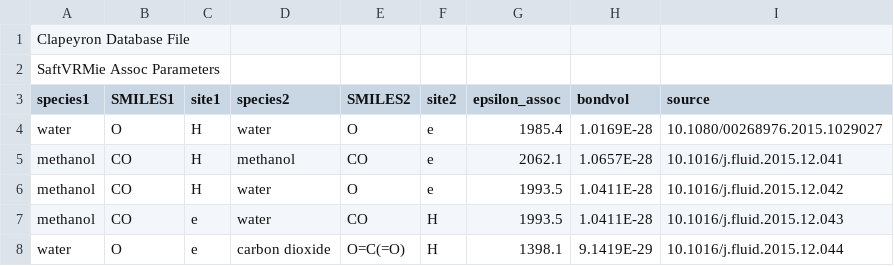
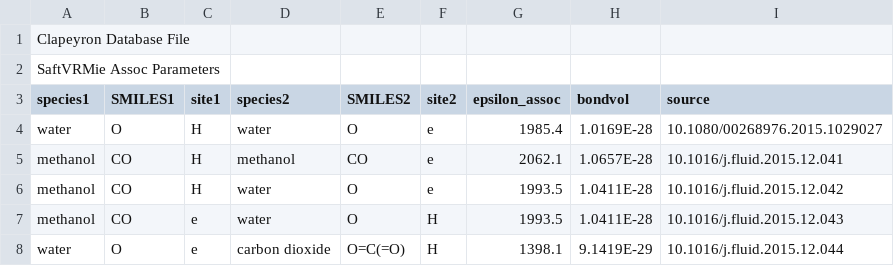
Before and after one commit to ClapeyronThermo/Clapeyron.jl, a CSV file: database/SAFT/SAFTVRMie/SAFTVRMie_assoc.csv, drawn as a sheet.

Commit message:
typo in water SMILES in db

```diff
--- a/database/SAFT/SAFTVRMie/SAFTVRMie_assoc.csv
+++ b/database/SAFT/SAFTVRMie/SAFTVRMie_assoc.csv
@@ -6,3 +6,3 @@ methanol,CO,H,methanol,CO,e,2062.1,1.0657E-28,10.1016/j.fluid.2015.12.041
 methanol,CO,H,water,O,e,1993.5,1.0411E-28,10.1016/j.fluid.2015.12.042
-methanol,CO,e,water,CO,H,1993.5,1.0411E-28,10.1016/j.fluid.2015.12.043
+methanol,CO,e,water,O,H,1993.5,1.0411E-28,10.1016/j.fluid.2015.12.043
 water,O,e,carbon dioxide,O=C(=O),H,1398.1,9.1419E-29,10.1016/j.fluid.2015.12.044
```
